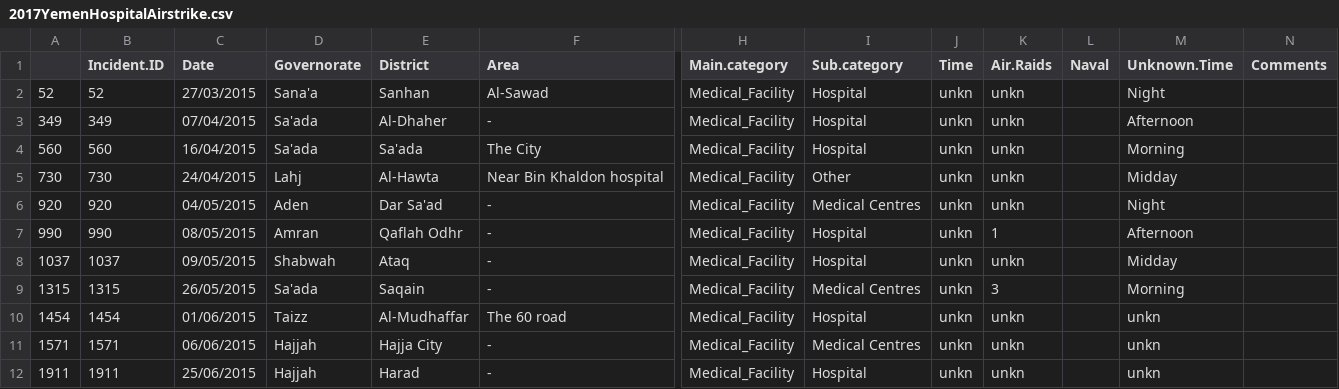
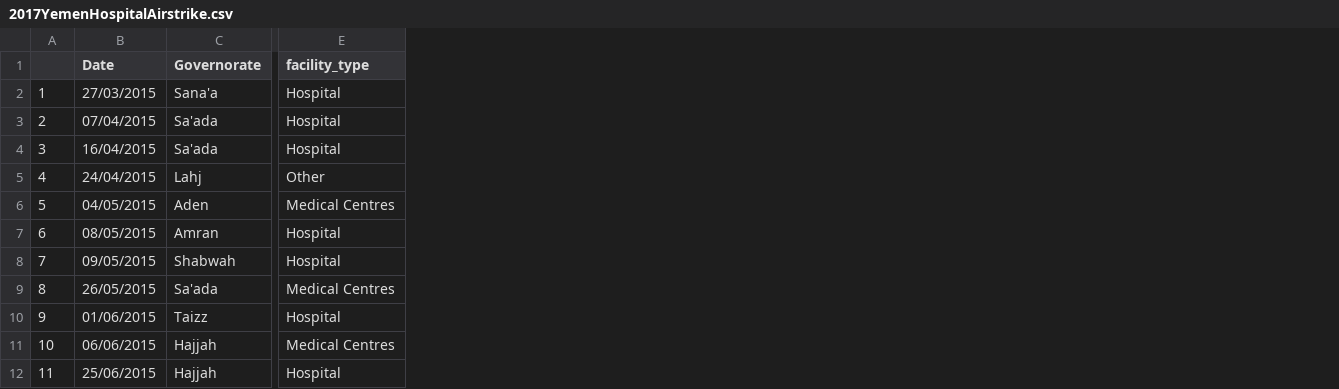
Before and after one commit to marialma/2017-Cholera-in-Yemen, a CSV file: 2017YemenHospitalAirstrike.csv, drawn as a sheet; only a part is shown, gaps mark what is left out; removed rows and columns are numbered as before the commit, all else as after; the diff names each change by its address in the sheet, - before the commit and + after, or states it on an @@ line.

Commit message:
Add files via upload

```diff
--- a/2017YemenHospitalAirstrike.csv
+++ b/2017YemenHospitalAirstrike.csv
-column A, rows 2-12: 52 | 349 | 560 | 730 | 920 | 990 | 1037 | 1315 | 1454 | 1571 | 1911
-column B (Incident.ID), rows 2-12: 52 | 349 | 560 | 730 | 920 | 990 | 1037 | 1315 | 1454 | 1571 | 1911
+column A, rows 2-12: 1 | 2 | 3 | 4 | 5 | 6 | 7 | 8 | 9 | 10 | 11
-column E (District), rows 2-12: Sanhan | Al-Dhaher | Sa'ada | Al-Hawta | Dar Sa'ad | Qaflah Odhr | Ataq | Saqain | Al-Mudhaffar | Hajja City | Harad
-column F (Area), rows 2-12: Al-Sawad | - | The City | Near Bin Khaldon hospital | - | - | - | - | The 60 road | - | -
-column H (Main.category), rows 2-12: all Medical_Facility
-column J (Time), rows 2-12: all unkn
-column K (Air.Raids), rows 2-12: unkn | unkn | unkn | unkn | unkn | 1 | unkn | 3 | unkn | unkn | unkn
-column L (Naval), empty
-column M (Unknown.Time), rows 2-12: Night | Afternoon | Morning | Midday | Night | Afternoon | Midday | Morning | unkn | unkn | unkn
-column N (Comments), empty
-E1: Sub.category
+E1: facility_type
```
